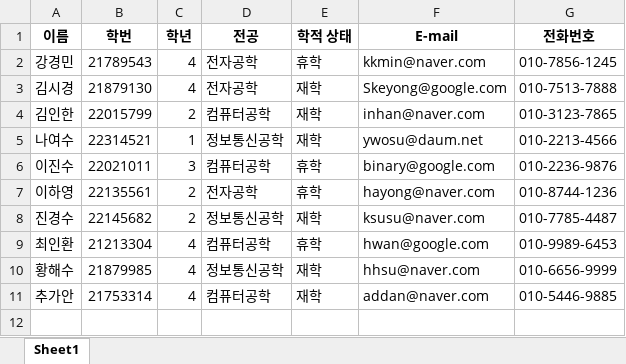
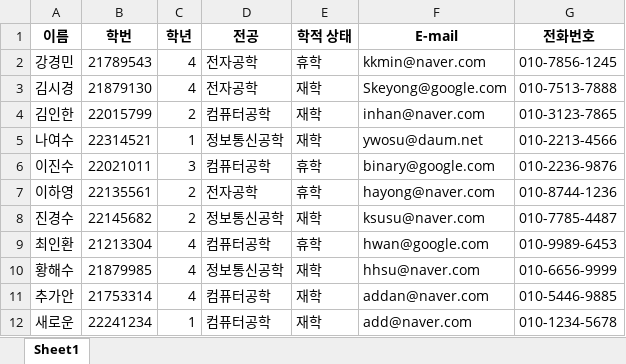
Before and after one commit to ches0703/SW_Design, an Excel workbook: testfile1.xlsx, sheet Sheet1, drawn as a sheet; values as stored, in another font and other column widths than the file's, no borders; the diff names each change by its address in the sheet, - before the commit and + after, or states it on an @@ line.

```diff
--- a/testfile1.xlsx (sheet Sheet1)
+++ b/testfile1.xlsx (sheet Sheet1)
+row 12: 새로운 | 22241234 | 1 | 컴퓨터공학 | 재학 | add@naver.com | 010-1234-5678
```
Also changed, not shown: 24 other files.
